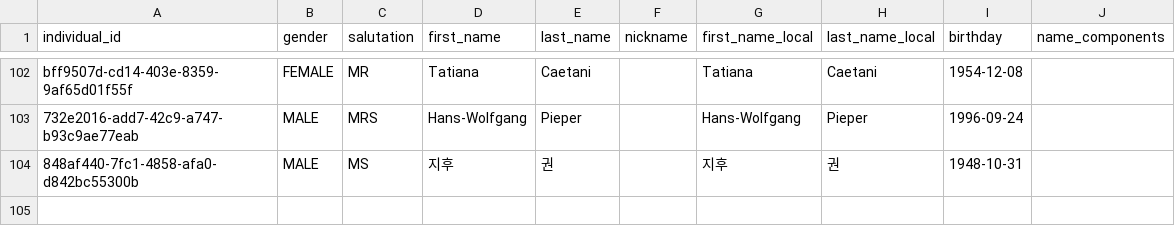
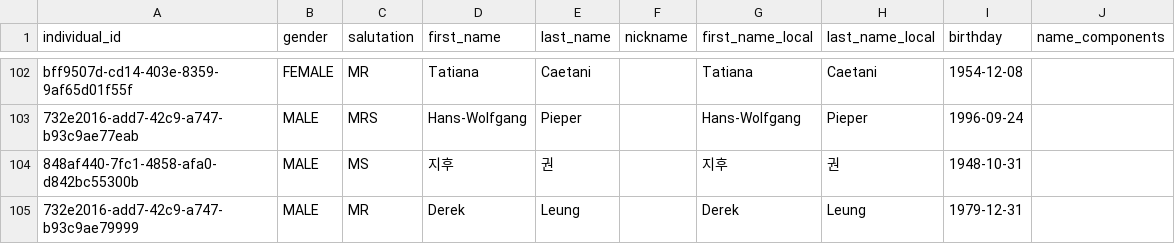
Before and after one commit to dereksemarchy/mercedes, a CSV file: input/source_data/individual.csv, drawn as a sheet; only a part is shown, gaps mark what is left out; the diff names each change by its address in the sheet, - before the commit and + after, or states it on an @@ line.

Commit message:
feat: Update schema version, enhance avatar image handling, and modify individual CSV data

```diff
--- a/input/source_data/individual.csv
+++ b/input/source_data/individual.csv
+row 105: 732e2016-add7-42c9-a747-b93c9ae79999 | MALE | MR | Derek | Leung |  | Derek | Leung | 1979-12-31
```
Also changed, not shown: 2 other files.
